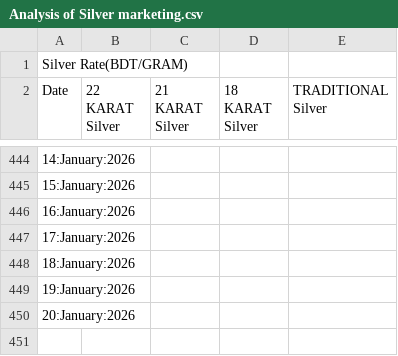
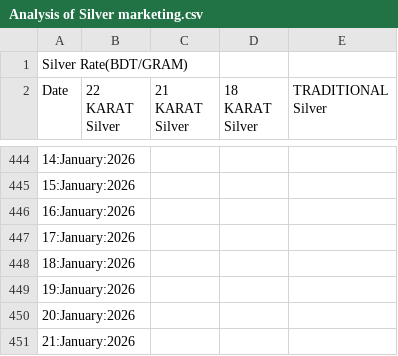
Before and after one commit to niaz86/Silver_Gold_price, a CSV file: Analysis of Silver marketing.csv, drawn as a sheet; only a part is shown, gaps mark what is left out; the diff names each change by its address in the sheet, - before the commit and + after, or states it on an @@ line.

```diff
--- a/Analysis of Silver marketing.csv
+++ b/Analysis of Silver marketing.csv
+row 451: 21:January:2026
```
Also changed, not shown: Analysis of Gold marketing.csv.
